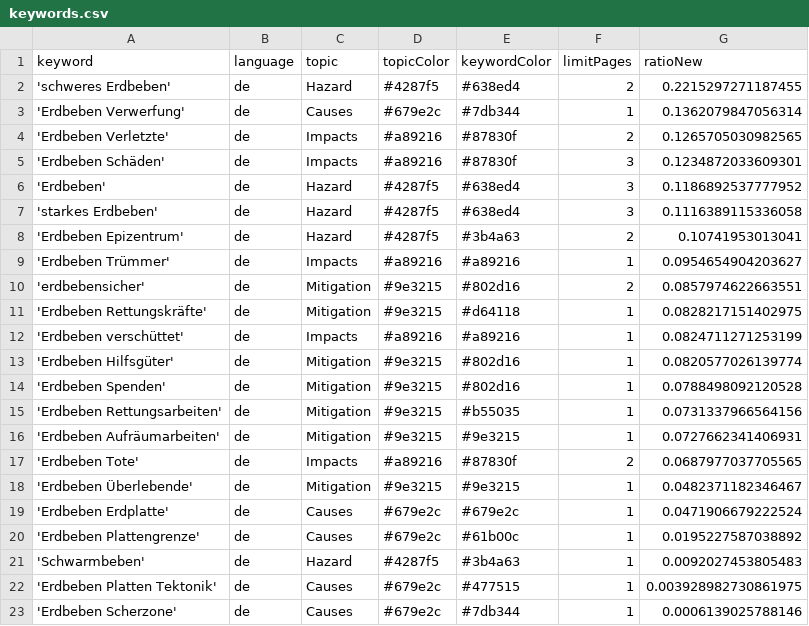
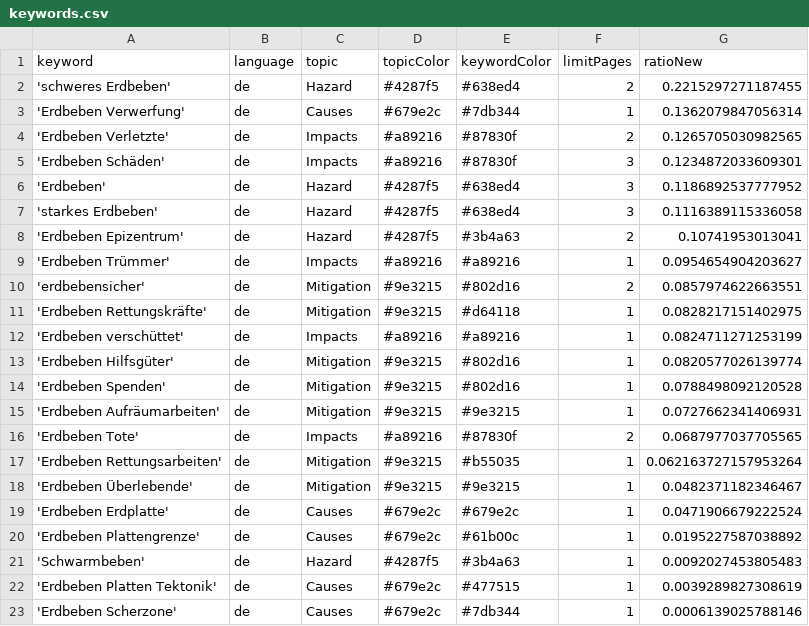
Before and after one commit to MarcoL95-news/winterIsComing, a CSV file: keywords.csv, drawn as a sheet.

Commit message:
Commit from GitHub Actions (harvest:0.0)

```diff
--- a/keywords.csv
+++ b/keywords.csv
@@ -14,5 +14,5 @@ keyword,language,topic,topicColor,keywordColor,limitPages,ratioNew
 'Erdbeben Spenden',de,Mitigation,#9e3215,#802d16,1,0.0788498092120528
-'Erdbeben Rettungsarbeiten',de,Mitigation,#9e3215,#b55035,1,0.0731337966564156
 'Erdbeben Aufräumarbeiten',de,Mitigation,#9e3215,#9e3215,1,0.0727662341406931
 'Erdbeben Tote',de,Impacts,#a89216,#87830f,2,0.0687977037705565
+'Erdbeben Rettungsarbeiten',de,Mitigation,#9e3215,#b55035,1,0.062163727157953264
 'Erdbeben Überlebende',de,Mitigation,#9e3215,#9e3215,1,0.0482371182346467
@@ -21,3 +21,3 @@ keyword,language,topic,topicColor,keywordColor,limitPages,ratioNew
 'Schwarmbeben',de,Hazard,#4287f5,#3b4a63,1,0.0092027453805483
-'Erdbeben Platten Tektonik',de,Causes,#679e2c,#477515,1,0.003928982730861975
+'Erdbeben Platten Tektonik',de,Causes,#679e2c,#477515,1,0.0039289827308619
 'Erdbeben Scherzone',de,Causes,#679e2c,#7db344,1,0.0006139025788146
```
